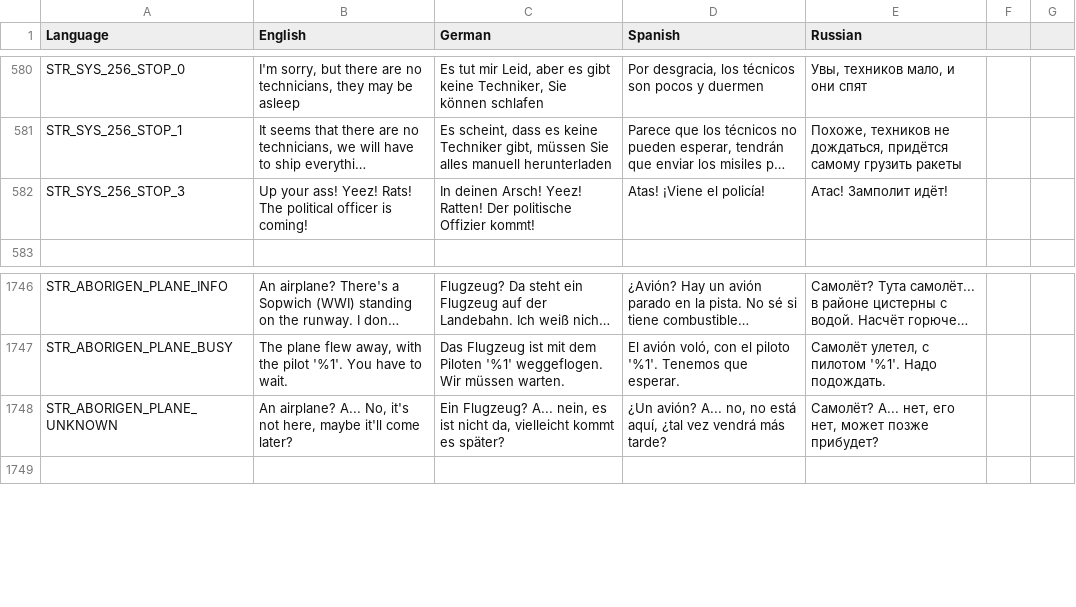
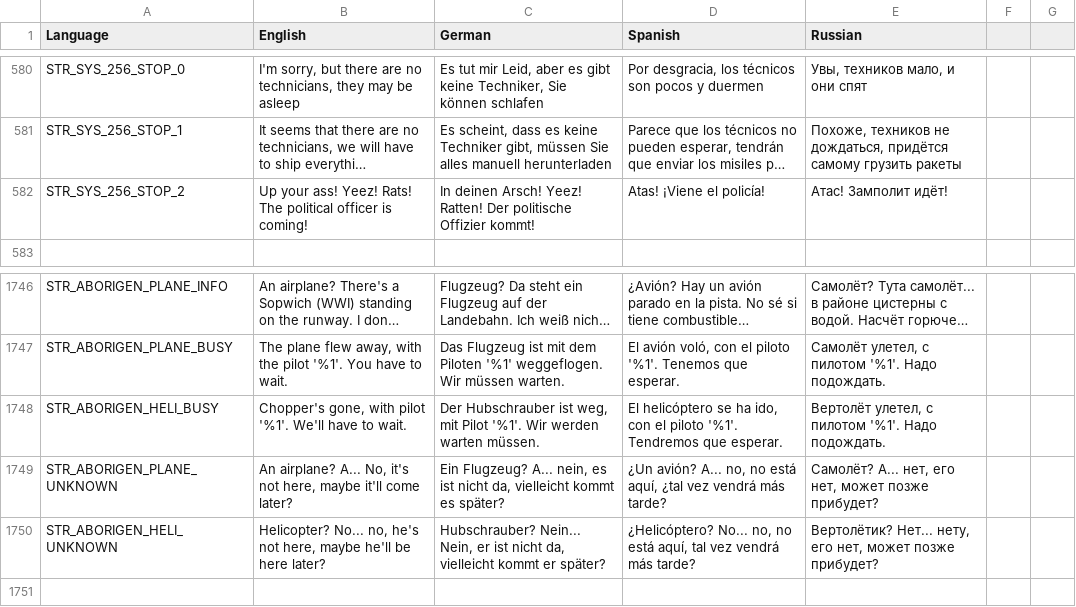
Before and after one commit to sygsky/Domination-for-Red-Engineers-server, a CSV file: stringtable.csv, drawn as a sheet; only a part is shown, gaps mark what is left out; long unchanged cells end in …; the diff names each change by its address in the sheet, - before the commit and + after, or states it on an @@ line.

Commit message:
Fix text name error and new items added for aborigen heli status

```diff
--- a/stringtable.csv
+++ b/stringtable.csv
-A582 (Language): STR_SYS_256_STOP_3
+A582 (Language): STR_SYS_256_STOP_2
+row 1748: STR_ABORIGEN_HELI_BUSY | Chopper's gone, with pilot '%1'. We'll have to wait. | Der Hubschrauber ist weg, mit Pilot '%1'. Wir werden warten müssen. | El helicóptero se ha ido, con el piloto '%1'. Tendremos que esperar. | Вертолёт улетел, с пилотом '%1'. Надо подождать.
+row 1750: STR_ABORIGEN_HELI_UNKNOWN | Helicopter? No... no, he's not here, maybe he'll be here later? | Hubschrauber? Nein... Nein, er ist nicht da, vielleicht kommt er später? | ¿Helicóptero? No... no, no está aquí, tal vez vendrá más tarde? | Вертолётик? Нет... нету, его нет, может позже прибудет?
```
